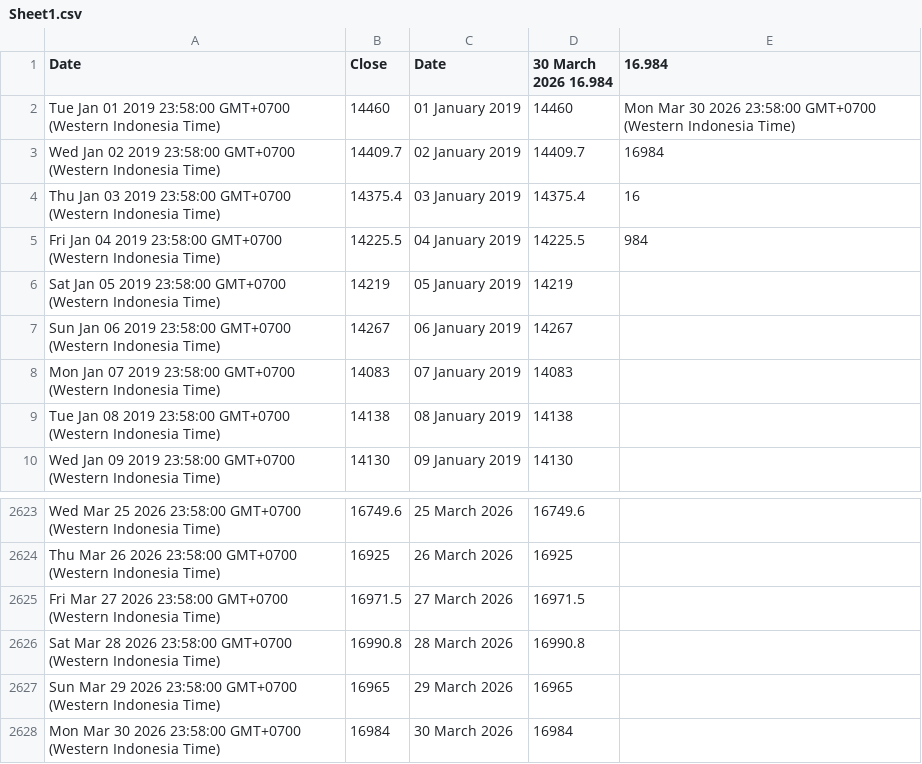
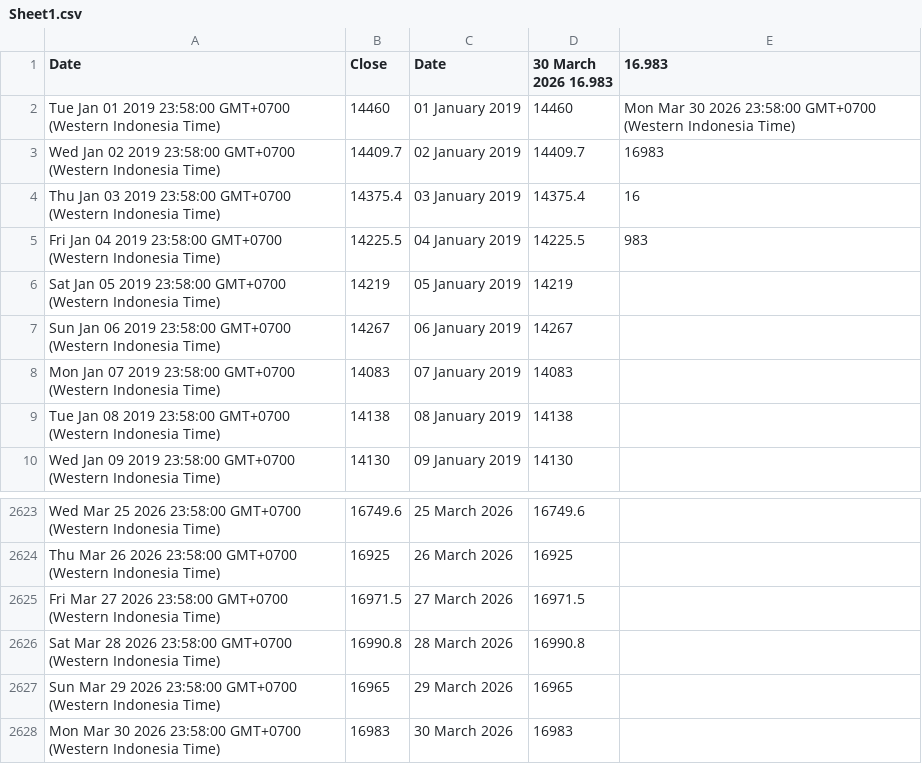
Before and after one commit to lisnhaaw/datawrapper-csv, a CSV file: data/Sheet1.csv, drawn as a sheet; only a part is shown, gaps mark what is left out.

Commit message:
Update data CSV

```diff
--- a/data/Sheet1.csv
+++ b/data/Sheet1.csv
@@ -1,6 +1,6 @@
-Date,Close,Date,30 March 2026 16.984,16.984
+Date,Close,Date,30 March 2026 16.983,16.983
 Tue Jan 01 2019 23:58:00 GMT+0700 (Western Indonesia Time),14460,01 January 2019,14460,Mon Mar 30 2026 23:58:00 GMT+0700 (Western Indonesia Time)
-Wed Jan 02 2019 23:58:00 GMT+0700 (Western Indonesia Time),14409.7,02 January 2019,14409.7,16984
+Wed Jan 02 2019 23:58:00 GMT+0700 (Western Indonesia Time),14409.7,02 January 2019,14409.7,16983
 Thu Jan 03 2019 23:58:00 GMT+0700 (Western Indonesia Time),14375.4,03 January 2019,14375.4,16
-Fri Jan 04 2019 23:58:00 GMT+0700 (Western Indonesia Time),14225.5,04 January 2019,14225.5,984
+Fri Jan 04 2019 23:58:00 GMT+0700 (Western Indonesia Time),14225.5,04 January 2019,14225.5,983
 Sat Jan 05 2019 23:58:00 GMT+0700 (Western Indonesia Time),14219,05 January 2019,14219,
@@ -2627,2 +2627,2 @@ Sat Mar 28 2026 23:58:00 GMT+0700 (Western Indonesia Time),16990.8,28 March 2026
 Sun Mar 29 2026 23:58:00 GMT+0700 (Western Indonesia Time),16965,29 March 2026,16965,
-Mon Mar 30 2026 23:58:00 GMT+0700 (Western Indonesia Time),16984,30 March 2026,16984,
+Mon Mar 30 2026 23:58:00 GMT+0700 (Western Indonesia Time),16983,30 March 2026,16983,
```
